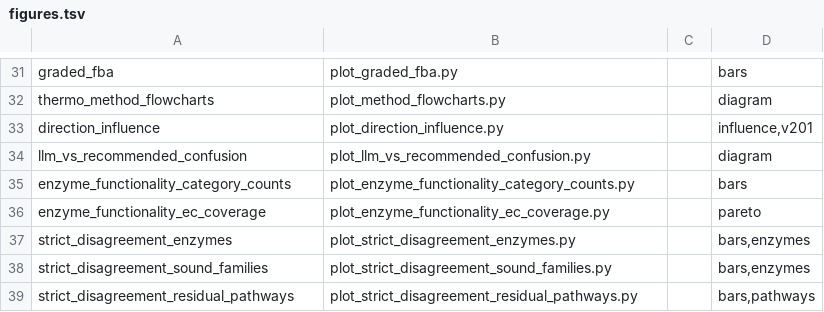
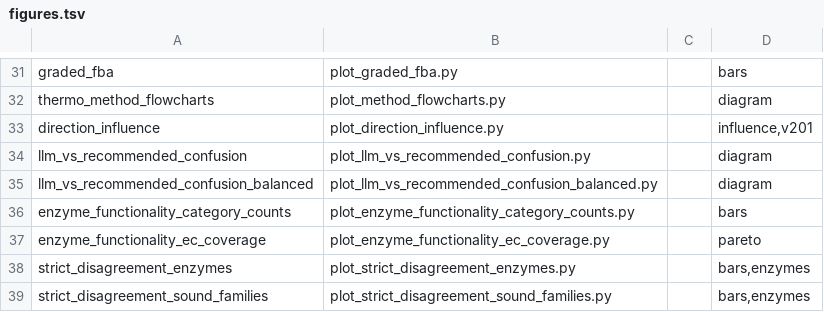
Before and after one commit to Cooper-Taylor/core_models_analysis, a TSV file: scripts/figures.tsv, drawn as a sheet; only a part is shown, gaps mark what is left out; the shorter side is filled out with more unchanged rows; the diff names each change by its address in the sheet, - before the commit and + after, or states it on an @@ line.

```diff
--- a/scripts/figures.tsv
+++ b/scripts/figures.tsv
+row 35: llm_vs_recommended_confusion_balanced | plot_llm_vs_recommended_confusion_balanced.py |  | diagram
```
Also changed, not shown: 6 other files.
